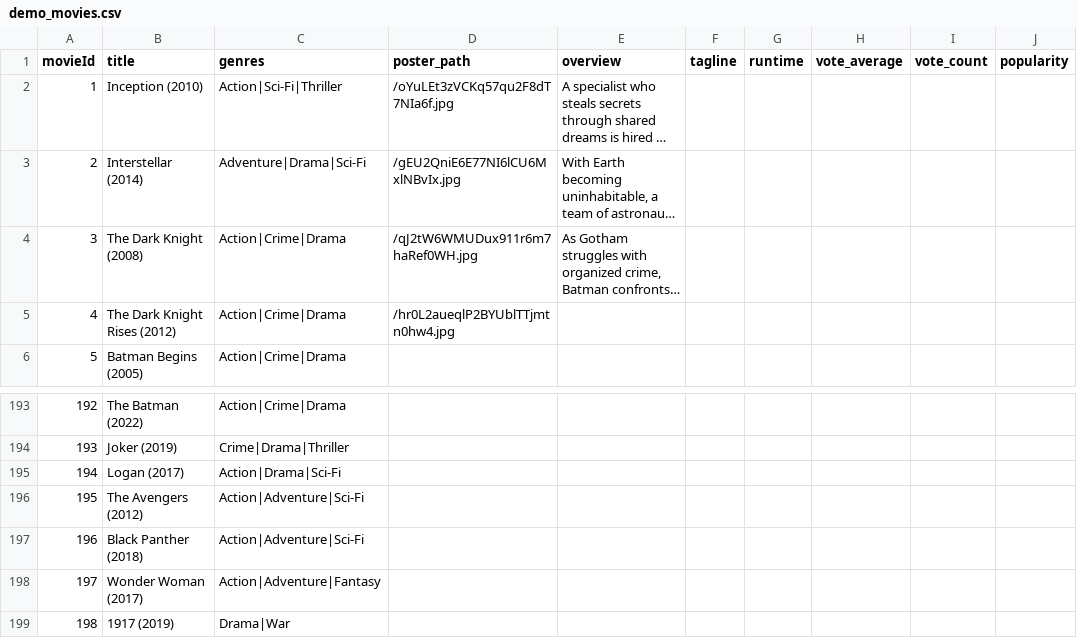
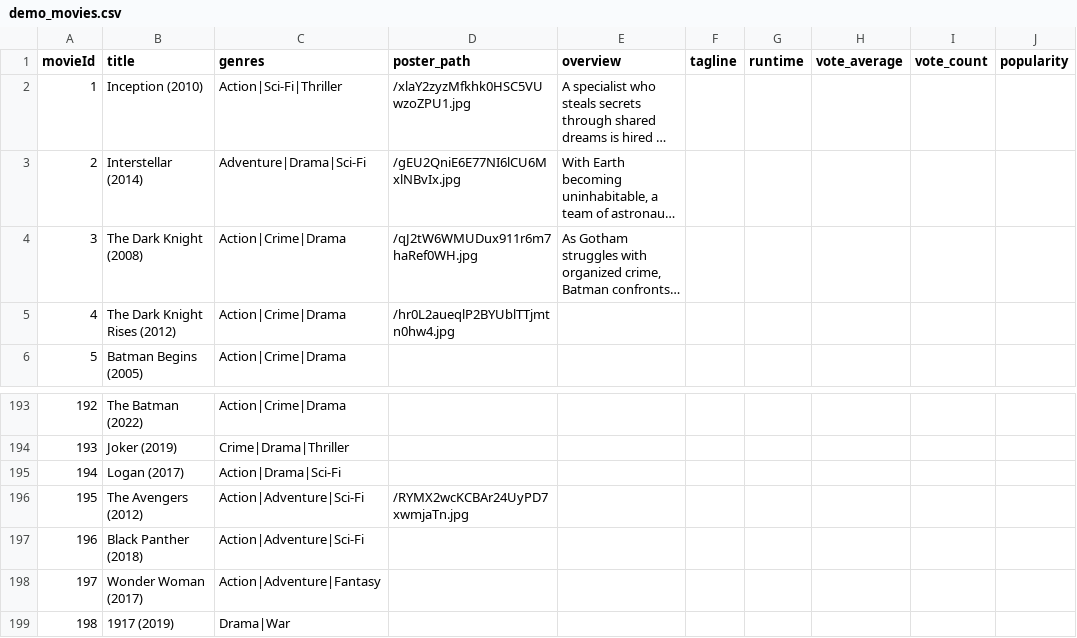
Before and after one commit to Byleth1639/CineMatch-Movie-Recommender, a CSV file: data/demo_movies.csv, drawn as a sheet; only a part is shown, gaps mark what is left out; long unchanged cells end in …; the diff names each change by its address in the sheet, - before the commit and + after, or states it on an @@ line.

Commit message:
Fix missing movie posters

```diff
--- a/data/demo_movies.csv
+++ b/data/demo_movies.csv
-D2 (poster_path): /oYuLEt3zVCKq57qu2F8dT7NIa6f.jpg
+D2 (poster_path): /xlaY2zyzMfkhk0HSC5VUwzoZPU1.jpg
-D196 (poster_path): (empty)
+D196 (poster_path): /RYMX2wcKCBAr24UyPD7xwmjaTn.jpg
```
Also changed, not shown: 7 other files.
